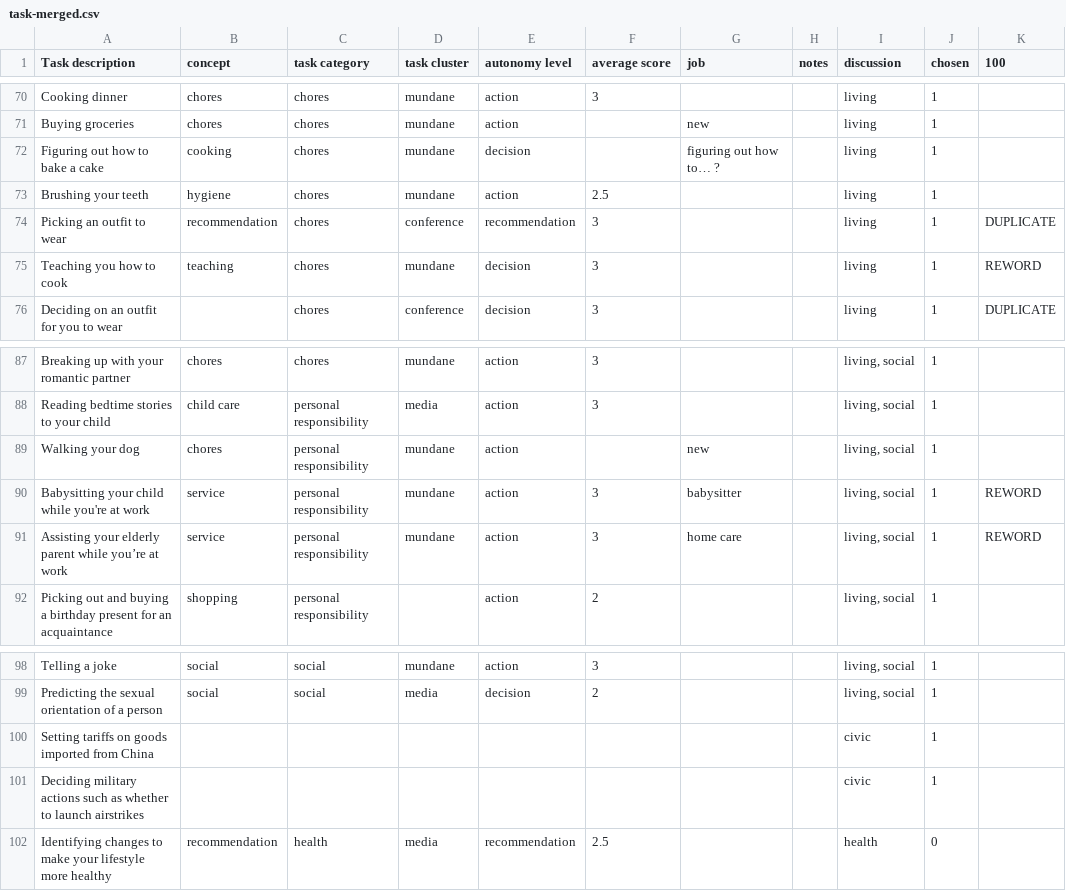
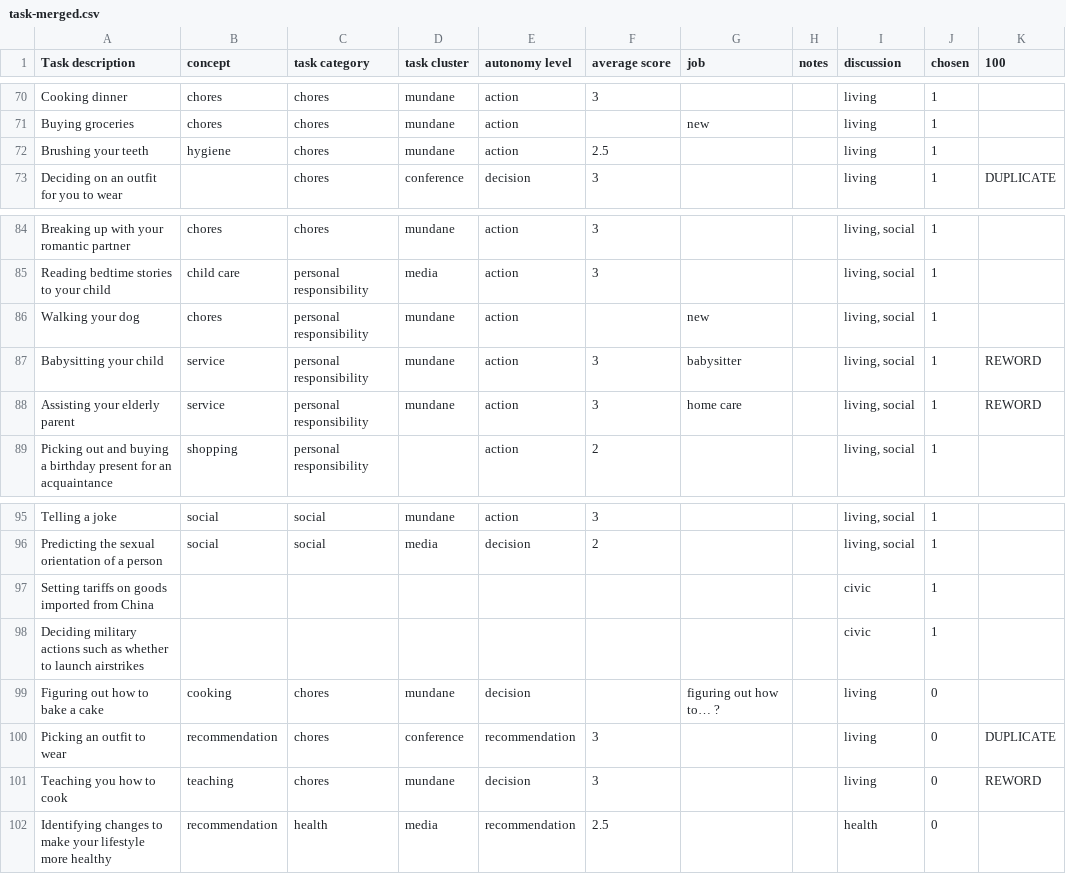
Before and after one commit to blubars/task-delegability, a CSV file: tasks/task-merged.csv, drawn as a sheet; only a part is shown, gaps mark what is left out.

Commit message:
drop duplicates and reword

```diff
--- a/tasks/task-merged.csv
+++ b/tasks/task-merged.csv
@@ -71,6 +71,3 @@ Cooking dinner,chores,chores,mundane,action,3,,,living,1,
 Buying groceries,chores,chores,mundane,action,,new,,living,1,
-Figuring out how to bake a cake,cooking,chores,mundane,decision,,figuring out how to… ?,,living,1,
 Brushing your teeth,hygiene ,chores,mundane,action,2.5,,,living,1,
-Picking an outfit to wear,recommendation,chores,conference,recommendation,3,,,living,1,DUPLICATE
-Teaching you how to cook,teaching,chores,mundane,decision,3,,,living,1,REWORD
 Deciding on an outfit for you to wear,,chores,conference,decision,3,,,living,1,DUPLICATE
@@ -89,4 +86,4 @@ Reading bedtime stories to your child,child care,personal responsibility,media,a
 Walking your dog,chores,personal responsibility,mundane,action,,new,,"living, social",1,
-Babysitting your child while you're at work,service,personal responsibility,mundane,action,3,babysitter,,"living, social",1,REWORD
-Assisting your elderly parent while you’re at work,service,personal responsibility,mundane,action,3,home care,,"living, social",1,REWORD
+Babysitting your child,service,personal responsibility,mundane,action,3,babysitter,,"living, social",1,REWORD
+Assisting your elderly parent,service,personal responsibility,mundane,action,3,home care,,"living, social",1,REWORD
 Picking out and buying a birthday present for an acquaintance,shopping,personal responsibility,,action,2,,,"living, social",1,
@@ -101,2 +98,5 @@ Setting tariffs on goods imported from China,,,,,,,,civic,1,
 Deciding military actions such as whether to launch airstrikes,,,,,,,,civic,1,
+Figuring out how to bake a cake,cooking,chores,mundane,decision,,figuring out how to… ?,,living,0,
+Picking an outfit to wear,recommendation,chores,conference,recommendation,3,,,living,0,DUPLICATE
+Teaching you how to cook,teaching,chores,mundane,decision,3,,,living,0,REWORD
 Identifying changes to make your lifestyle more healthy,recommendation,health,media,recommendation,2.5,,,health,0,
```
